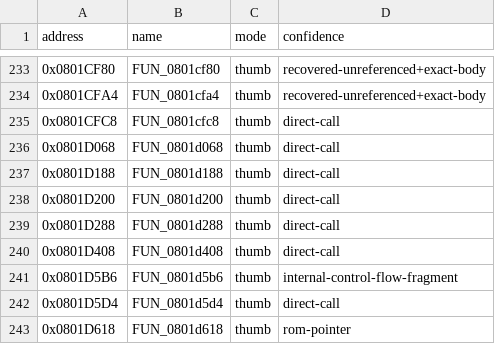
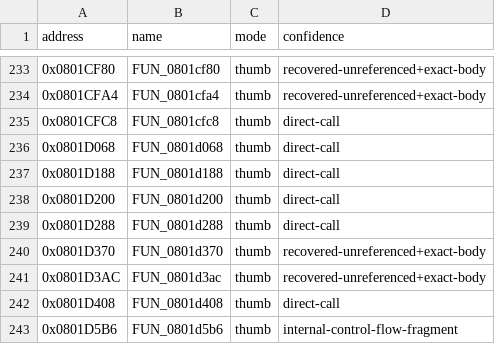
Before and after one commit to cypressru/SonicBattleDecomp, a CSV file: config/BSBE78/functions.csv, drawn as a sheet; only a part is shown, gaps mark what is left out; the shorter side is filled out with more unchanged rows; the diff names each change by its address in the sheet, - before the commit and + after, or states it on an @@ line.

Commit message:
Recover and match entity flag helpers

```diff
--- a/config/BSBE78/functions.csv
+++ b/config/BSBE78/functions.csv
+row 240: 0x0801D370 | FUN_0801d370 | thumb | recovered-unreferenced+exact-body
+row 241: 0x0801D3AC | FUN_0801d3ac | thumb | recovered-unreferenced+exact-body
```
Also changed, not shown: config/BSBE78/function_extents.csv, 5 other files.
